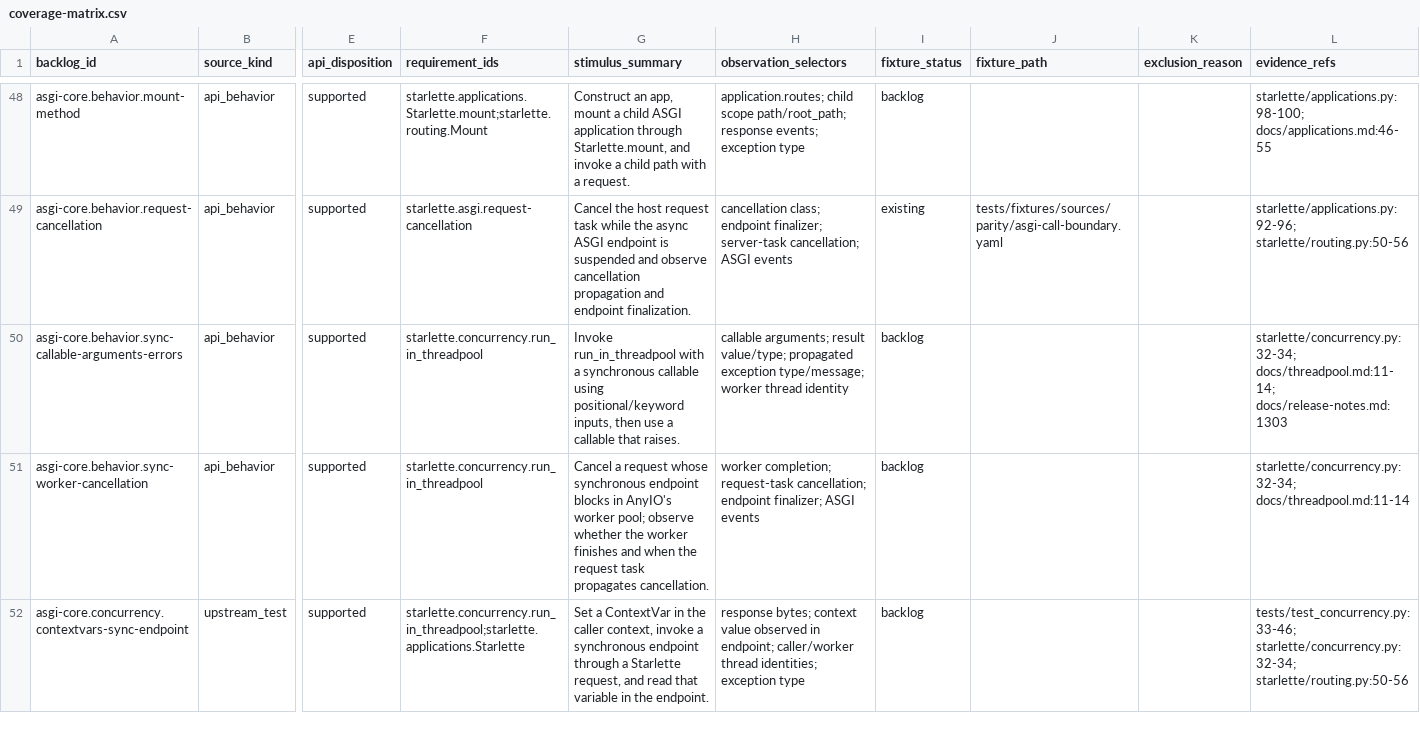
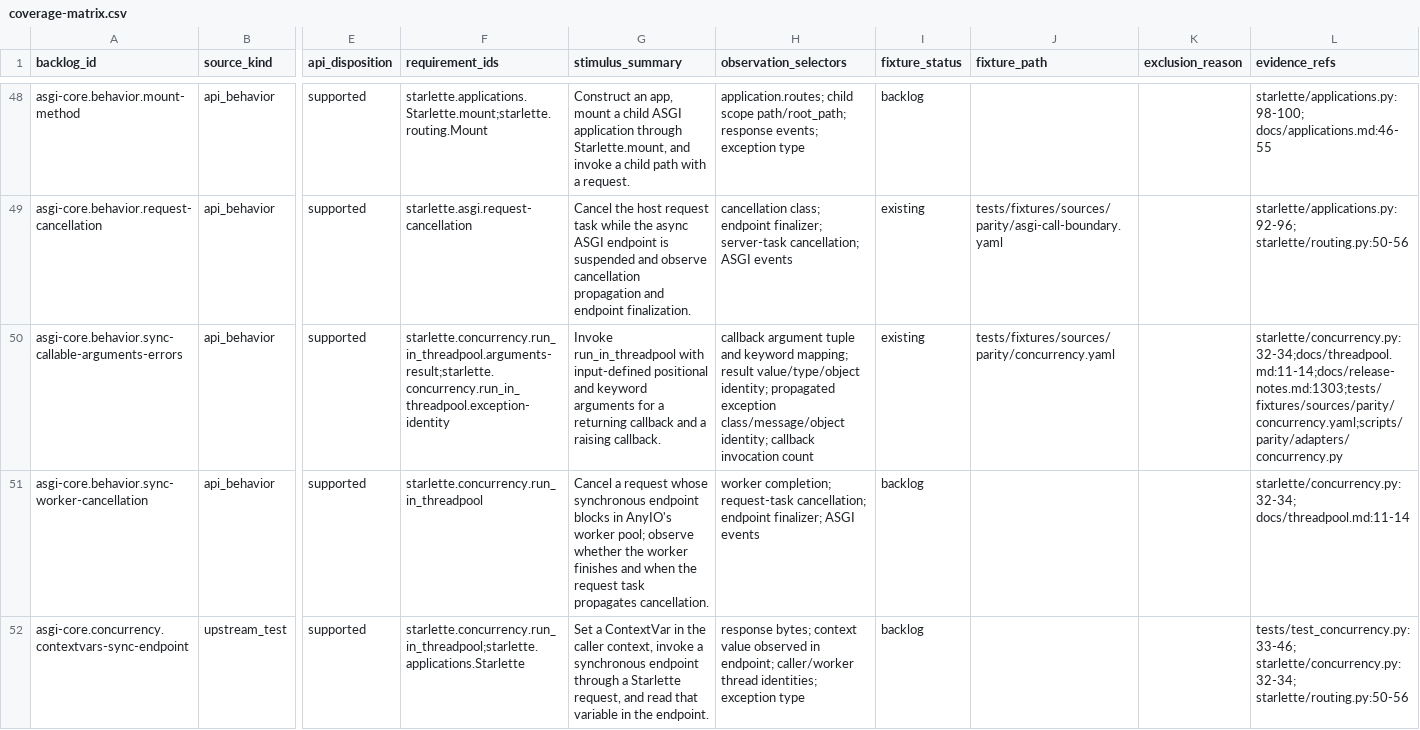
Before and after one commit to appunni-m/starlette-rs, a CSV file: docs/atlas/coverage-matrix.csv, drawn as a sheet; only a part is shown, gaps mark what is left out; the diff covers the shown part only; the diff names each change by its address in the sheet, - before the commit and + after, or states it on an @@ line.

```diff
--- a/docs/atlas/coverage-matrix.csv
+++ b/docs/atlas/coverage-matrix.csv
-F50 (requirement_ids): starlette.concurrency.run_in_threadpool
+F50 (requirement_ids): starlette.concurrency.run_in_threadpool.arguments-result;starlette.concurrency.run_in_threadpool.exception-identity
-G50 (stimulus_summary): …run_in_threadpool with a synchronous callable using positional/keyword inputs, then use a callable that raises.
+G50 (stimulus_summary): …run_in_threadpool with input-defined positional and keyword arguments for a returning callback and a raising callback.
-H50 (observation_selectors): callable arguments; result value/type; propagated exception type/message; worker thread identity
+H50 (observation_selectors): callback argument tuple and keyword mapping; result value/type/object identity; propagated exception class/message/object identity; callback invocation count
-I50 (fixture_status): backlog
+I50 (fixture_status): existing
-J50 (fixture_path): (empty)
+J50 (fixture_path): tests/fixtures/sources/parity/concurrency.yaml
-L50 (evidence_refs): starlette/concurrency.py:32-34; docs/threadpool.md:11-14; docs/release-notes.md:1303
+L50 (evidence_refs): starlette/concurrency.py:32-34;docs/threadpool.md:11-14;docs/release-notes.md:1303;tests/fixtures/sources/parity/concurrency.yaml;scripts/parity/adapters/concurrency.py
```
Also changed, not shown: 6 edited cells elsewhere in this file, docs/atlas/fixture-backlog.csv, docs/atlas/reviews/asgi-core-fixtures.csv, 13 other files.
